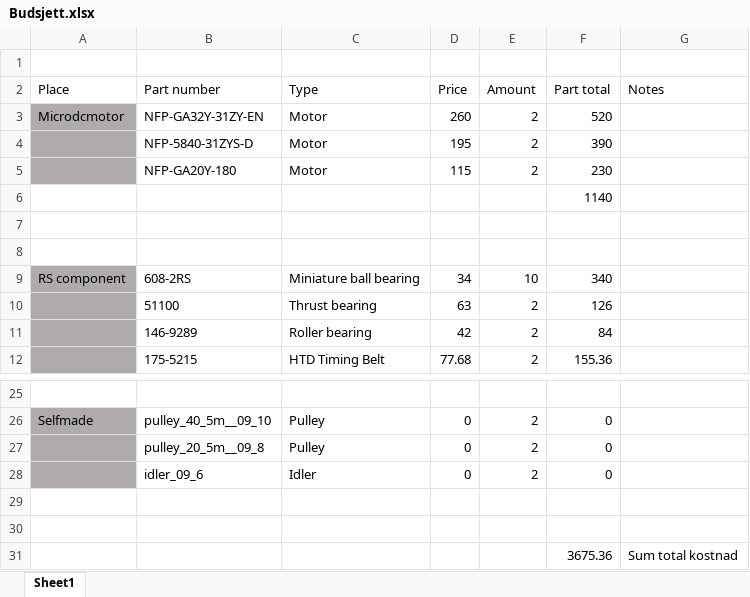
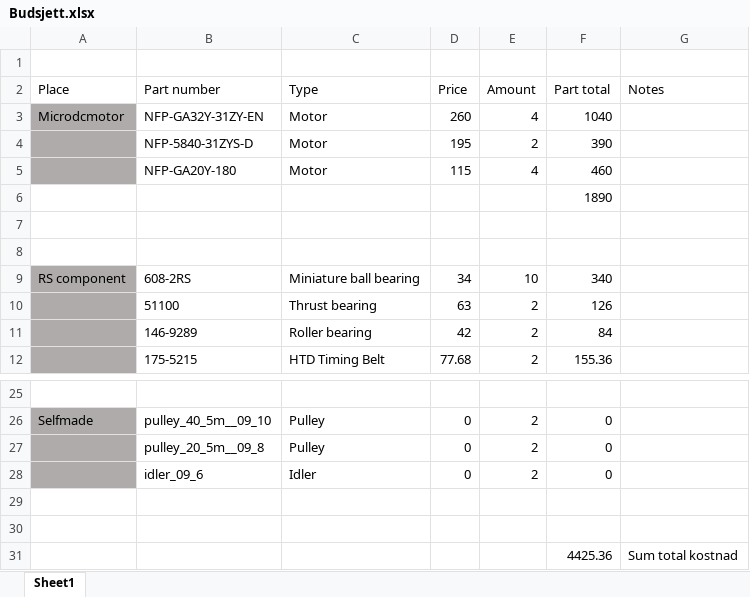
Before and after one commit to DAwesomEL/BachelorProsjekt, an Excel workbook: NOTES/Budsjett.xlsx, sheet Sheet1, drawn as a sheet; only a part is shown, gaps mark what is left out; values as stored, in another font and other column widths than the file's, no borders; the diff names each change by its address in the sheet, - before the commit and + after, or states it on an @@ line.

```diff
--- a/NOTES/Budsjett.xlsx (sheet Sheet1)
+++ b/NOTES/Budsjett.xlsx (sheet Sheet1)
-E3 (Amount): 2
+E3 (Amount): 4
-F3 (Part total): 520
+F3 (Part total): 1040
-E5 (Amount): 2
+E5 (Amount): 4
-F5 (Part total): 230
+F5 (Part total): 460
-F6 (Part total): 1140
+F6 (Part total): 1890
-F31 (Part total): 3675.36
+F31 (Part total): 4425.36
```
Also changed, not shown: 3 other files.
